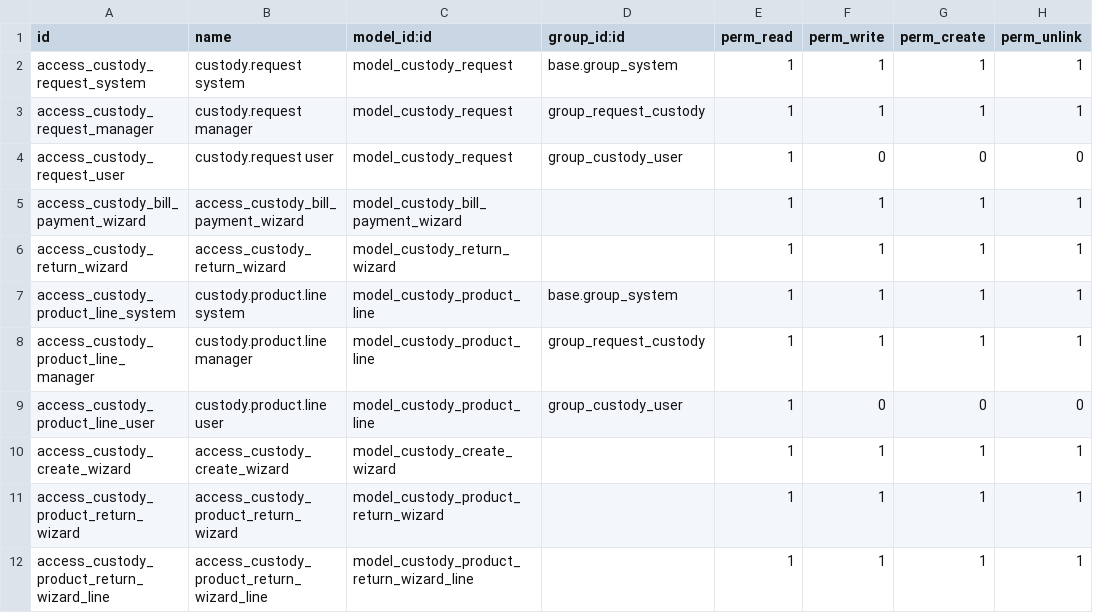
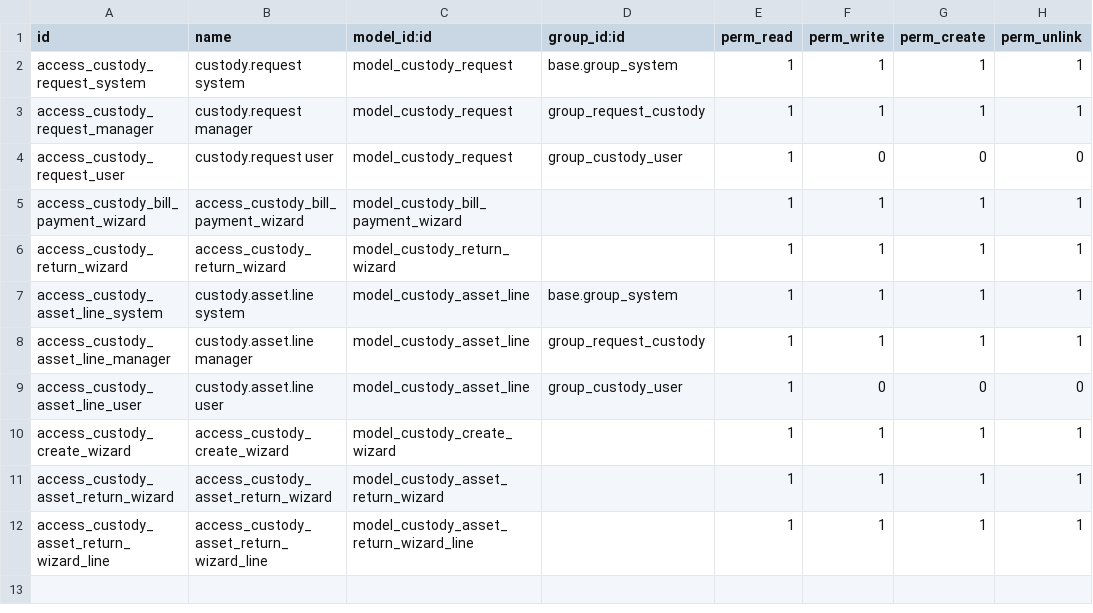
Before and after one commit to nxodoo/nextera_test, a CSV file: nx_employee_custody_management/security/ir.model.access.csv, drawn as a sheet.

Commit message:
custody

```diff
--- a/nx_employee_custody_management/security/ir.model.access.csv
+++ b/nx_employee_custody_management/security/ir.model.access.csv
@@ -6,7 +6,7 @@ access_custody_bill_payment_wizard,access_custody_bill_payment_wizard,model_cust
 access_custody_return_wizard,access_custody_return_wizard,model_custody_return_wizard,,1,1,1,1
-access_custody_product_line_system,custody.product.line system,model_custody_product_line,base.group_system,1,1,1,1
-access_custody_product_line_manager,custody.product.line manager,model_custody_product_line,group_request_custody,1,1,1,1
-access_custody_product_line_user,custody.product.line user,model_custody_product_line,group_custody_user,1,0,0,0
+access_custody_asset_line_system,custody.asset.line system,model_custody_asset_line,base.group_system,1,1,1,1
+access_custody_asset_line_manager,custody.asset.line manager,model_custody_asset_line,group_request_custody,1,1,1,1
+access_custody_asset_line_user,custody.asset.line user,model_custody_asset_line,group_custody_user,1,0,0,0
 access_custody_create_wizard,access_custody_create_wizard,model_custody_create_wizard,,1,1,1,1
-access_custody_product_return_wizard,access_custody_product_return_wizard,model_custody_product_return_wizard,,1,1,1,1
-access_custody_product_return_wizard_line,access_custody_product_return_wizard_line,model_custody_product_return_wizard_line,,1,1,1,1
+access_custody_asset_return_wizard,access_custody_asset_return_wizard,model_custody_asset_return_wizard,,1,1,1,1
+access_custody_asset_return_wizard_line,access_custody_asset_return_wizard_line,model_custody_asset_return_wizard_line,,1,1,1,1
```
Also changed, not shown: 15 other files.
